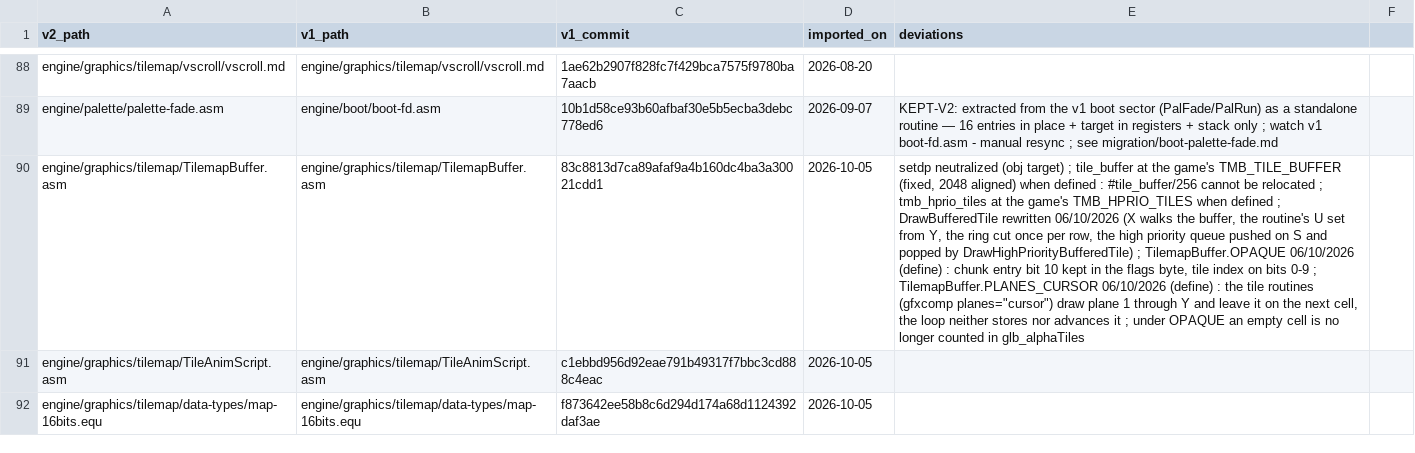
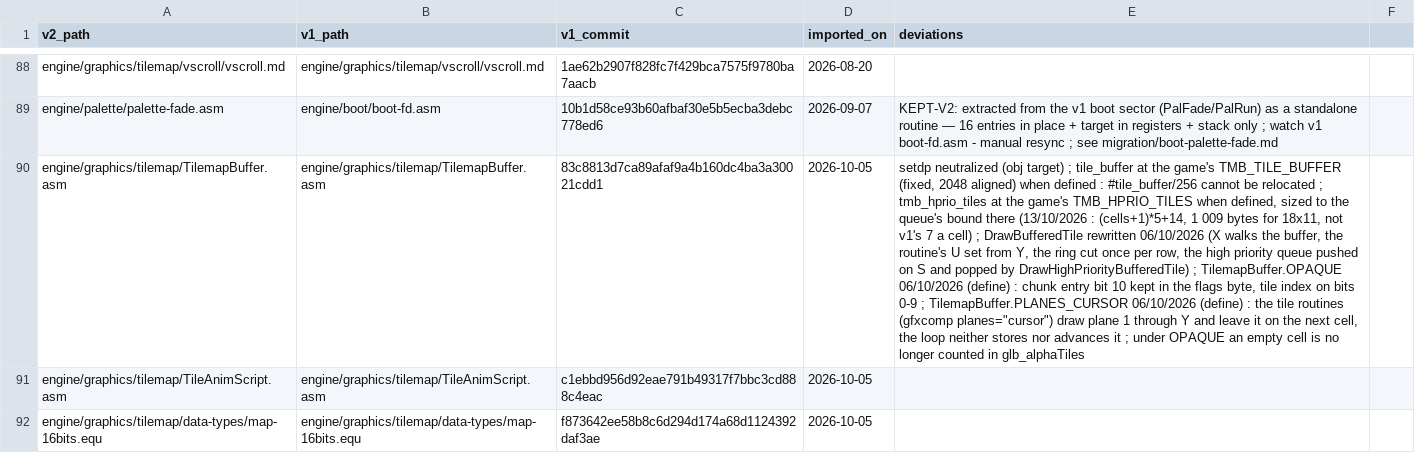
Before and after one commit to wide-dot/6809-game-builder, a CSV file: engine/v1-manifest.csv, drawn as a sheet; only a part is shown, gaps mark what is left out; the diff names each change by its address in the sheet, - before the commit and + after, or states it on an @@ line.

```diff
--- a/engine/v1-manifest.csv
+++ b/engine/v1-manifest.csv
-E90 (deviations): …TMB_HPRIO_TILES when defined ; DrawBufferedTile…
+E90 (deviations): …TMB_HPRIO_TILES when defined, sized to the queue's bound there (13/10/2026 : (cells+1)*5+14, 1 009 bytes for 18x11, not v1's 7 a cell) ; DrawBufferedTile…
```
Also changed, not shown: 1 other file.
